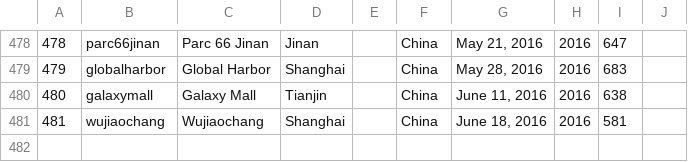
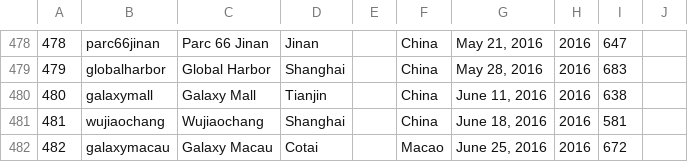
Before and after one commit to thomaspark/applestorefronts, a CSV file: stores.csv, drawn as a sheet; only a part is shown, gaps mark what is left out; the diff names each change by its address in the sheet, - before the commit and + after, or states it on an @@ line.

Commit message:
add galaxymacau

```diff
--- a/stores.csv
+++ b/stores.csv
+row 482: 482 | galaxymacau | Galaxy Macau | Cotai |  | Macao | June 25, 2016 | 2016 | 672
```
Also changed, not shown: 2 other files.
